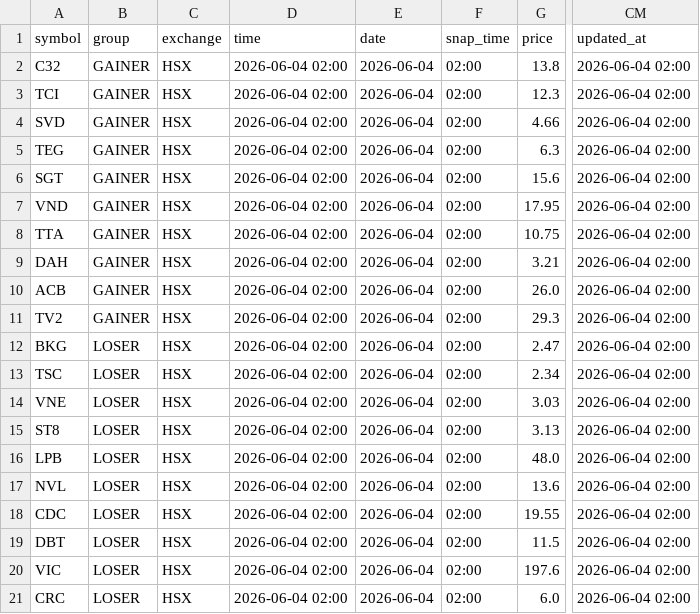
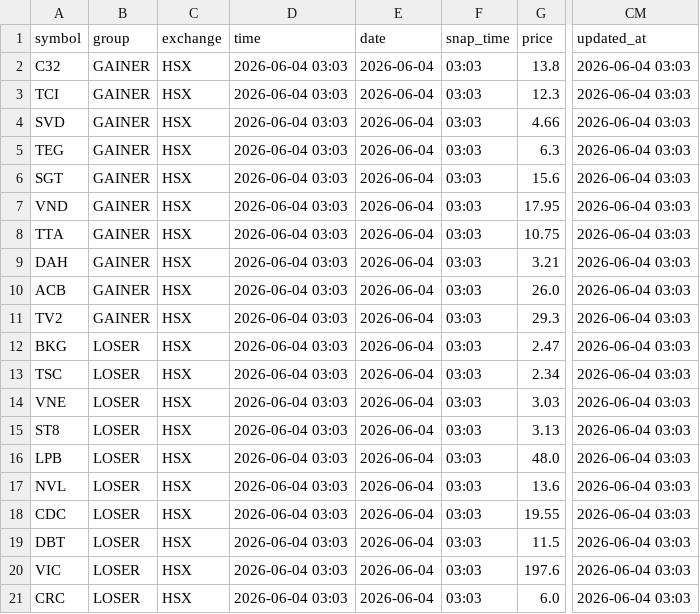
Before and after one commit to vn99instrumental-web/vnstock-cron-v2.0, a CSV file: output/deep.csv, drawn as a sheet; only a part is shown, gaps mark what is left out; the diff names each change by its address in the sheet, - before the commit and + after, or states it on an @@ line.

```diff
--- a/output/deep.csv
+++ b/output/deep.csv
-D2:D21 (time): 2026-06-04 02:00
+D2:D21 (time): 2026-06-04 03:03
-F2:F21 (snap_time): 02:00
+F2:F21 (snap_time): 03:03
-CM2:CM21 (updated_at): 2026-06-04 02:00
+CM2:CM21 (updated_at): 2026-06-04 03:03
```
Also changed, not shown: output/ranking.csv, output/signals.csv, 6 other files.
